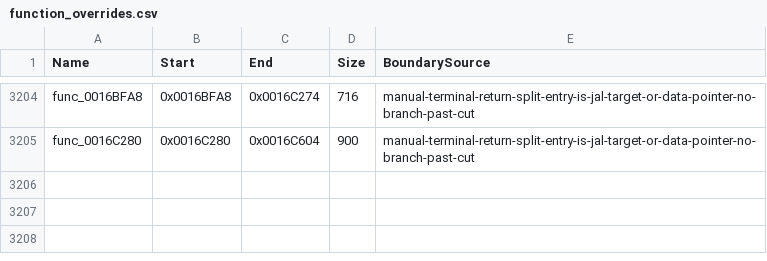
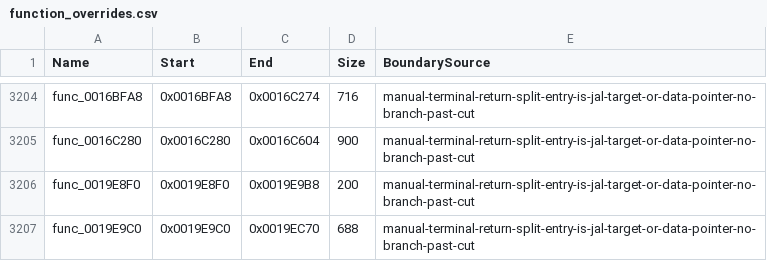
Before and after one commit to NaGaa95/sly3-decomp, a CSV file: config/function_overrides.csv, drawn as a sheet; only a part is shown, gaps mark what is left out.

```diff
--- a/config/function_overrides.csv
+++ b/config/function_overrides.csv
@@ -3205 +3205,3 @@ func_0016BFA8,0x0016BFA8,0x0016C274,716,manual-terminal-return-split-entry-is-ja
 func_0016C280,0x0016C280,0x0016C604,900,manual-terminal-return-split-entry-is-jal-target-or-data-pointer-no-branch-past-cut
+func_0019E8F0,0x0019E8F0,0x0019E9B8,200,manual-terminal-return-split-entry-is-jal-target-or-data-pointer-no-branch-past-cut
+func_0019E9C0,0x0019E9C0,0x0019EC70,688,manual-terminal-return-split-entry-is-jal-target-or-data-pointer-no-branch-past-cut
```
Also changed, not shown: config/function_exclusions.csv, config/functions.csv.
